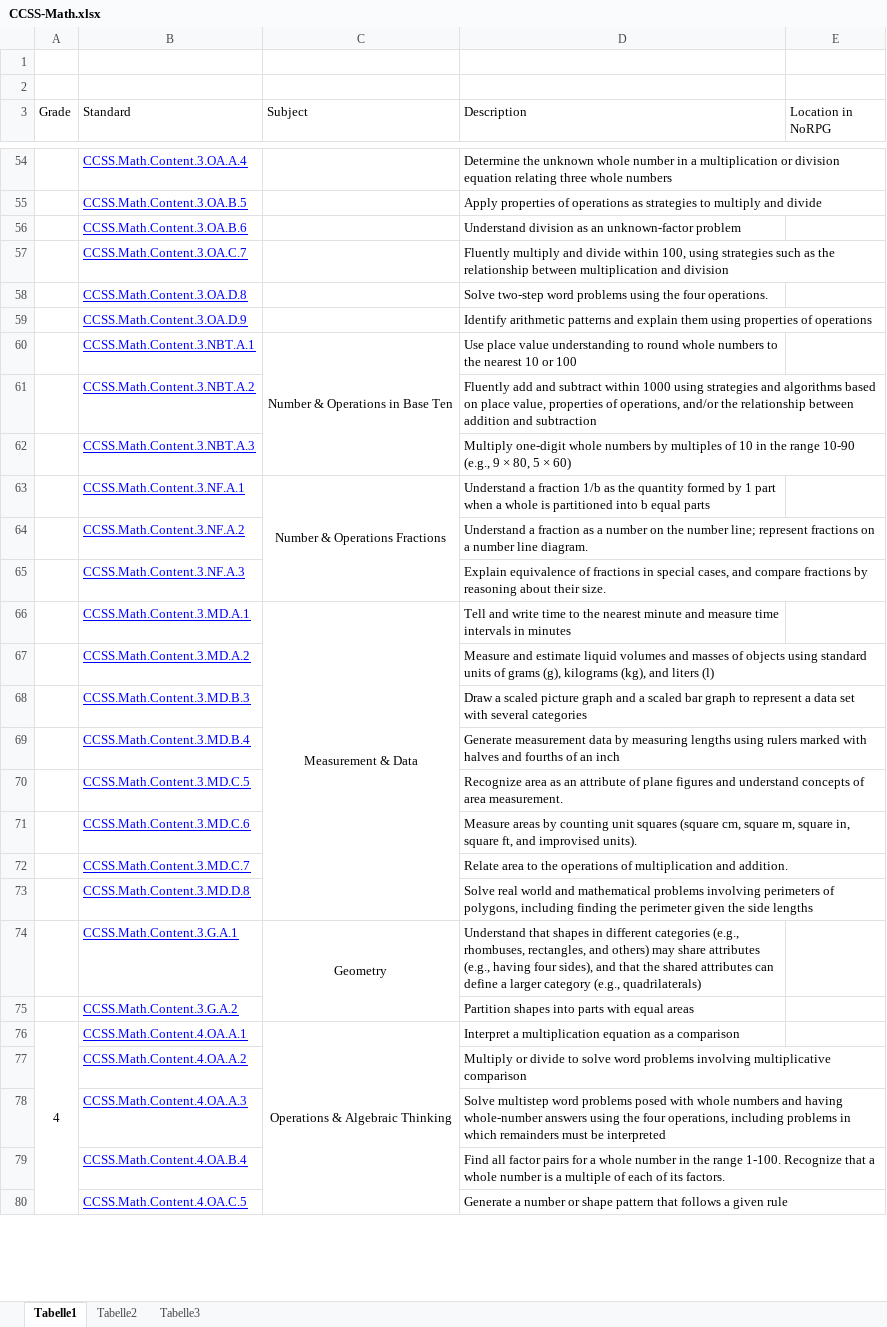
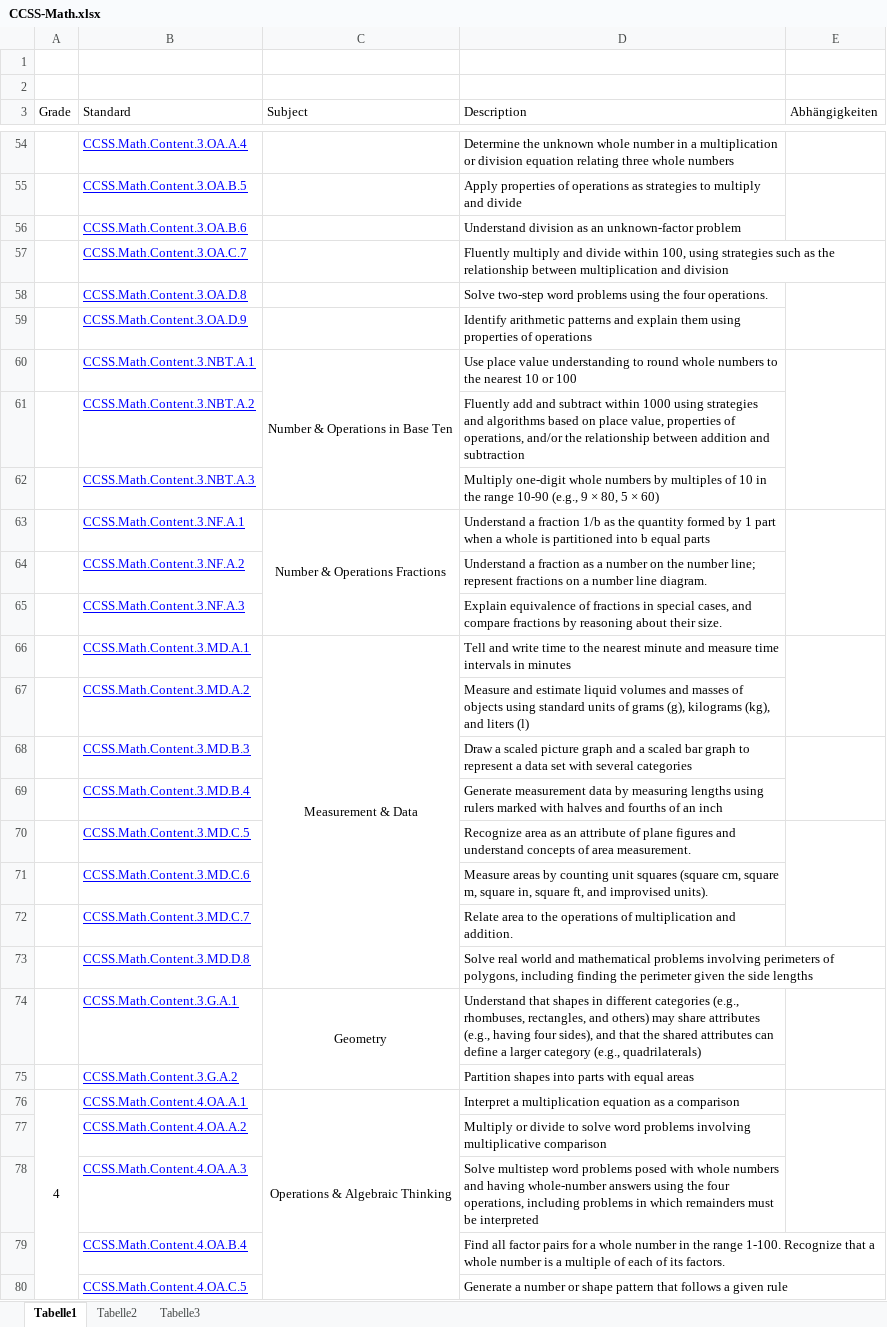
Before and after one commit to nappydevelopment/NoRPG-docs, an Excel workbook: Sonstiges/CCSS-Math.xlsx, sheet Tabelle1, drawn as a sheet; only a part is shown, gaps mark what is left out; values as stored, in another font and other column widths than the file's, no borders; the diff covers the shown part only; the diff names each change by its address in the sheet, - before the commit and + after, or states it on an @@ line.

```diff
--- a/Sonstiges/CCSS-Math.xlsx (sheet Tabelle1)
+++ b/Sonstiges/CCSS-Math.xlsx (sheet Tabelle1)
-E3: Location in NoRPG
+E3: Abhängigkeiten
+E55:E56 merged
+E58:E59 merged
+E60:E62 merged
+E63:E65 merged
+E66:E67 merged
+E68:E69 merged
+E70:E72 merged
+E74:E75 merged
+E76:E78 merged
```
Also changed, not shown: 1 edited cell and merged cells elsewhere in this sheet.
